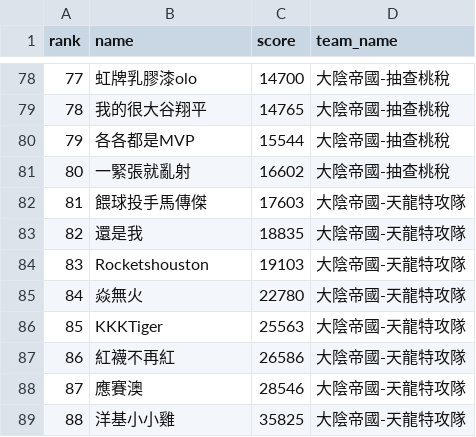
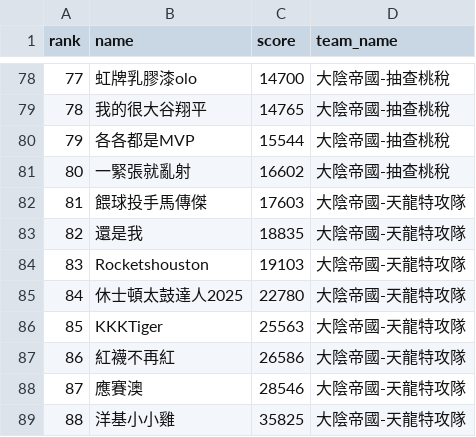
Before and after one commit to wbk169/great-yinying-club, a CSV file: rankings.csv, drawn as a sheet; only a part is shown, gaps mark what is left out.

Commit message:
Update rankings.csv

```diff
--- a/rankings.csv
+++ b/rankings.csv
@@ -84,3 +84,3 @@ rank,name,score,team_name
 83,Rocketshouston,19103,大陰帝國-天龍特攻隊
-84,焱無火,22780,大陰帝國-天龍特攻隊
+84,休士頓太鼓達人2025,22780,大陰帝國-天龍特攻隊
 85,KKKTiger,25563,大陰帝國-天龍特攻隊
```
